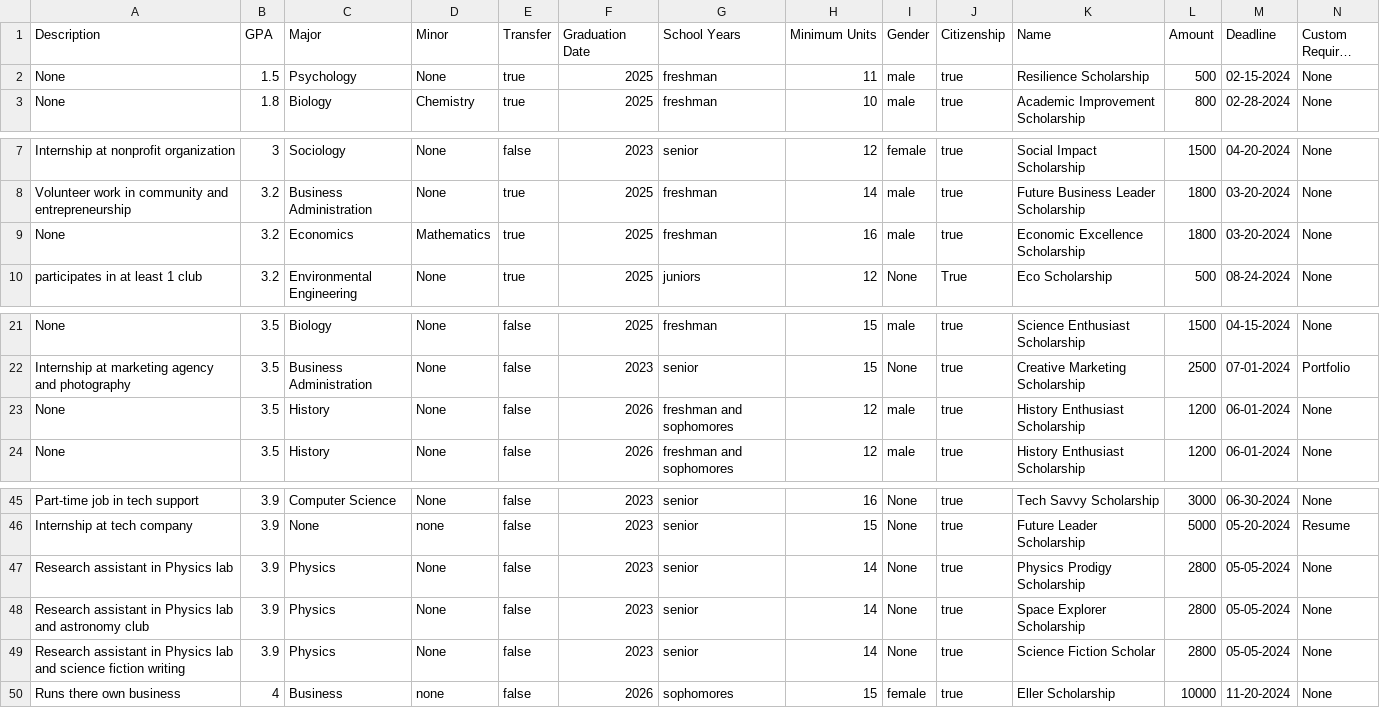
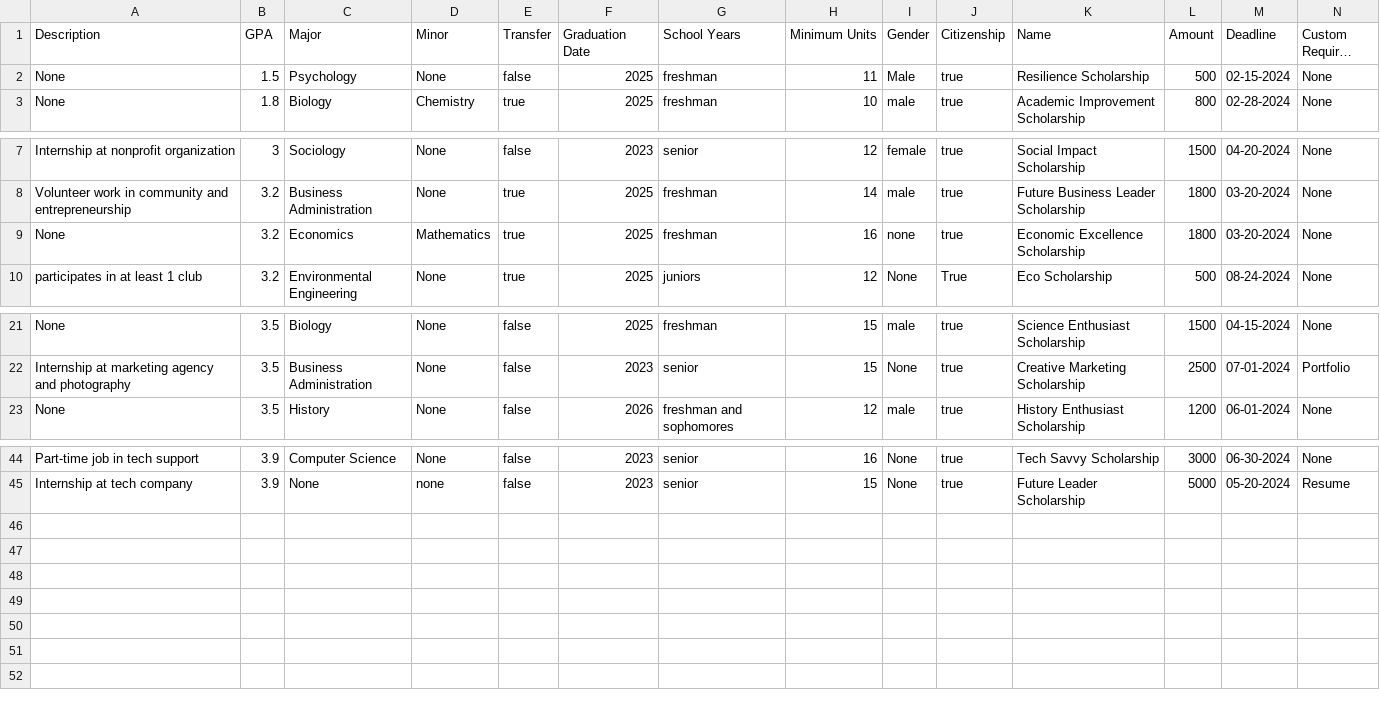
Before and after one commit to SFWE-301-Teams/Algorithm, a CSV file: src/ScholarshipTest.csv, drawn as a sheet; only a part is shown, gaps mark what is left out; long unchanged cells end in …; rows hold the shown columns only; the diff names each change by its address in the sheet, - before the commit and + after, or states it on an @@ line.

```diff
--- a/src/ScholarshipTest.csv
+++ b/src/ScholarshipTest.csv
-E2 (Transfer): true
+E2 (Transfer): false
-I2 (Gender): male
+I2 (Gender): Male
-I9 (Gender): male
+I9 (Gender): none
-row 23: None | 3.5 | History | None | false | 2026 | freshman and sophomores | 12 | male | true | History Enthusiast Scholarship | 1200 | 06-01-2024 | None
-row 47: Research assistant in Physics lab | 3.9 | Physics | None | false | 2023 | senior | 14 | None | true | Physics Prodigy Scholarship | 2800 | 05-05-2024 | None
-row 48: Research assistant in Physics lab and astronomy club | 3.9 | Physics | None | false | 2023 | senior | 14 | None | true | Space Explorer Scholarship | 2800 | 05-05-2024 | None
-row 49: Research assistant in Physics lab and science fiction writing | 3.9 | Physics | None | false | 2023 | senior | 14 | None | true | Science Fiction Scholar | 2800 | 05-05-2024 | None
-row 50: Runs there own business | 4 | Business | none | false | 2026 | sophomores | 15 | female | true | Eller Scholarship | 10000 | 11-20-2024 | None
```
Also changed, not shown: src/StudentTest.csv, src/expectedMatching.csv.
